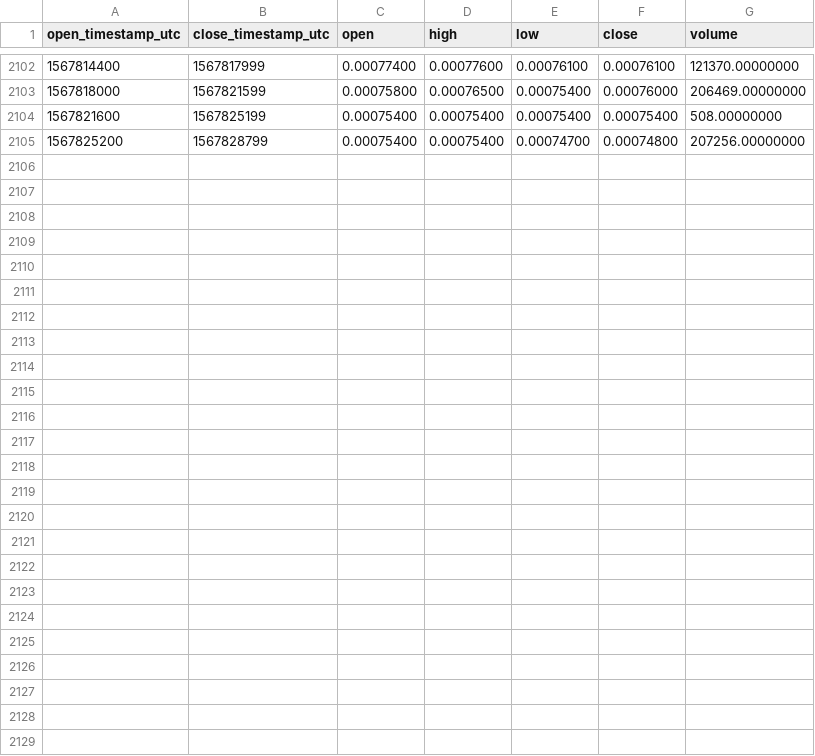
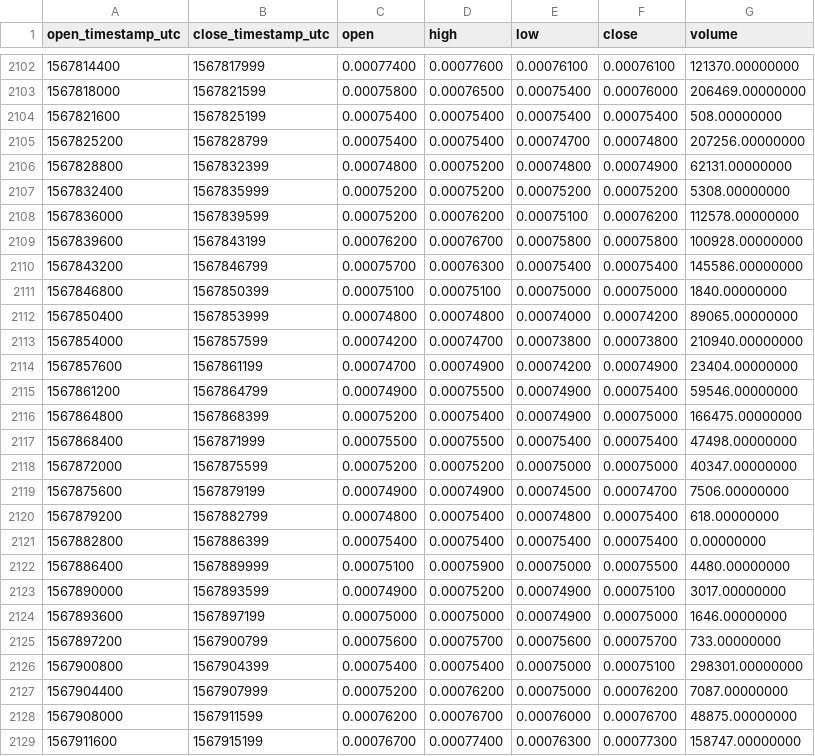
Before and after one commit to cryptobigbro/binance-FTMBNB, a CSV file: binance-FTMBNB-1h.csv, drawn as a sheet; only a part is shown, gaps mark what is left out; the diff names each change by its address in the sheet, - before the commit and + after, or states it on an @@ line.

Commit message:
Update OHLCV data.

```diff
--- a/binance-FTMBNB-1h.csv
+++ b/binance-FTMBNB-1h.csv
+row 2106: 1567828800 | 1567832399 | 0.00074800 | 0.00075200 | 0.00074800 | 0.00074900 | 62131.00000000
+row 2107: 1567832400 | 1567835999 | 0.00075200 | 0.00075200 | 0.00075200 | 0.00075200 | 5308.00000000
+row 2108: 1567836000 | 1567839599 | 0.00075200 | 0.00076200 | 0.00075100 | 0.00076200 | 112578.00000000
+row 2109: 1567839600 | 1567843199 | 0.00076200 | 0.00076700 | 0.00075800 | 0.00075800 | 100928.00000000
+row 2110: 1567843200 | 1567846799 | 0.00075700 | 0.00076300 | 0.00075400 | 0.00075400 | 145586.00000000
+row 2111: 1567846800 | 1567850399 | 0.00075100 | 0.00075100 | 0.00075000 | 0.00075000 | 1840.00000000
+row 2112: 1567850400 | 1567853999 | 0.00074800 | 0.00074800 | 0.00074000 | 0.00074200 | 89065.00000000
+row 2113: 1567854000 | 1567857599 | 0.00074200 | 0.00074700 | 0.00073800 | 0.00073800 | 210940.00000000
+row 2114: 1567857600 | 1567861199 | 0.00074700 | 0.00074900 | 0.00074200 | 0.00074900 | 23404.00000000
+row 2115: 1567861200 | 1567864799 | 0.00074900 | 0.00075500 | 0.00074900 | 0.00075400 | 59546.00000000
+row 2116: 1567864800 | 1567868399 | 0.00075200 | 0.00075400 | 0.00074900 | 0.00075000 | 166475.00000000
+row 2117: 1567868400 | 1567871999 | 0.00075500 | 0.00075500 | 0.00075400 | 0.00075400 | 47498.00000000
+row 2118: 1567872000 | 1567875599 | 0.00075200 | 0.00075200 | 0.00075000 | 0.00075000 | 40347.00000000
+row 2119: 1567875600 | 1567879199 | 0.00074900 | 0.00074900 | 0.00074500 | 0.00074700 | 7506.00000000
+row 2120: 1567879200 | 1567882799 | 0.00074800 | 0.00075400 | 0.00074800 | 0.00075400 | 618.00000000
+row 2121: 1567882800 | 1567886399 | 0.00075400 | 0.00075400 | 0.00075400 | 0.00075400 | 0.00000000
+row 2122: 1567886400 | 1567889999 | 0.00075100 | 0.00075900 | 0.00075000 | 0.00075500 | 4480.00000000
+row 2123: 1567890000 | 1567893599 | 0.00074900 | 0.00075200 | 0.00074900 | 0.00075100 | 3017.00000000
+row 2124: 1567893600 | 1567897199 | 0.00075000 | 0.00075000 | 0.00074900 | 0.00075000 | 1646.00000000
+row 2125: 1567897200 | 1567900799 | 0.00075600 | 0.00075700 | 0.00075600 | 0.00075700 | 733.00000000
+row 2126: 1567900800 | 1567904399 | 0.00075400 | 0.00075400 | 0.00075000 | 0.00075100 | 298301.00000000
+row 2127: 1567904400 | 1567907999 | 0.00075200 | 0.00076200 | 0.00075000 | 0.00076200 | 7087.00000000
+row 2128: 1567908000 | 1567911599 | 0.00076200 | 0.00076700 | 0.00076000 | 0.00076700 | 48875.00000000
+row 2129: 1567911600 | 1567915199 | 0.00076700 | 0.00077400 | 0.00076300 | 0.00077300 | 158747.00000000
```
Also changed, not shown: binance-FTMBNB-1d.csv.
